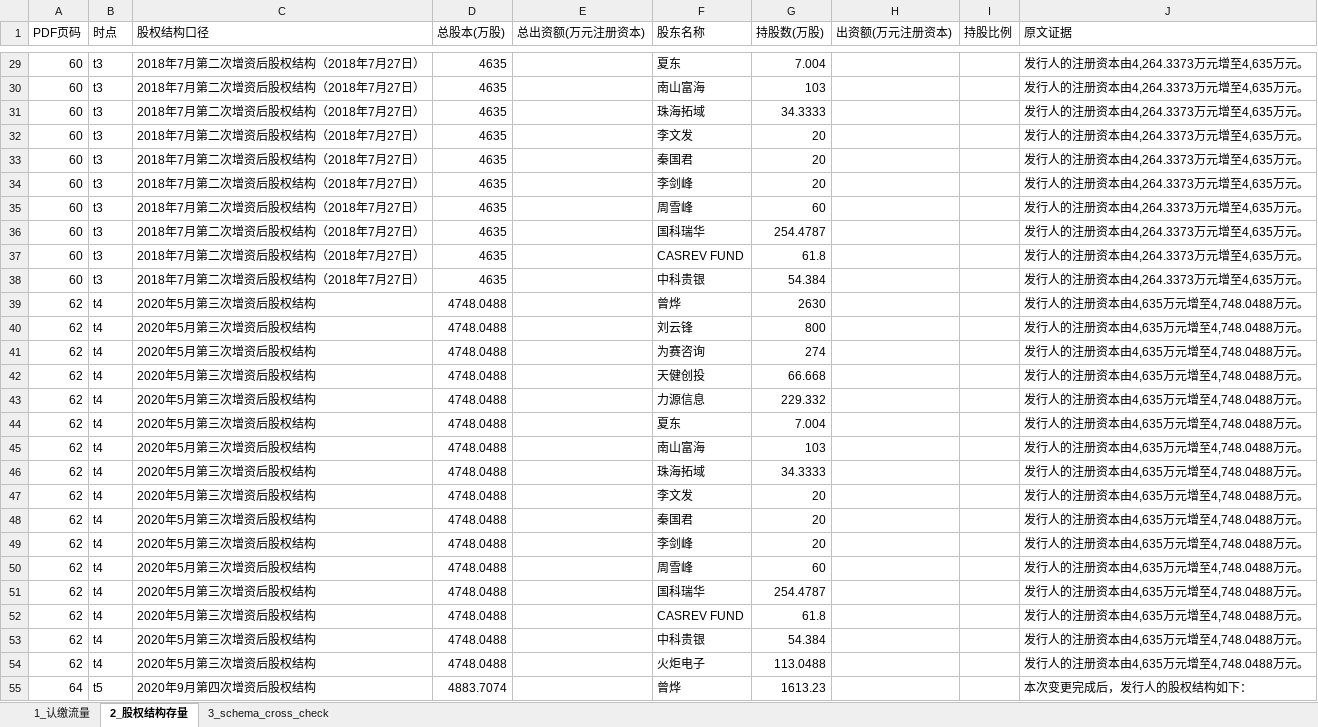
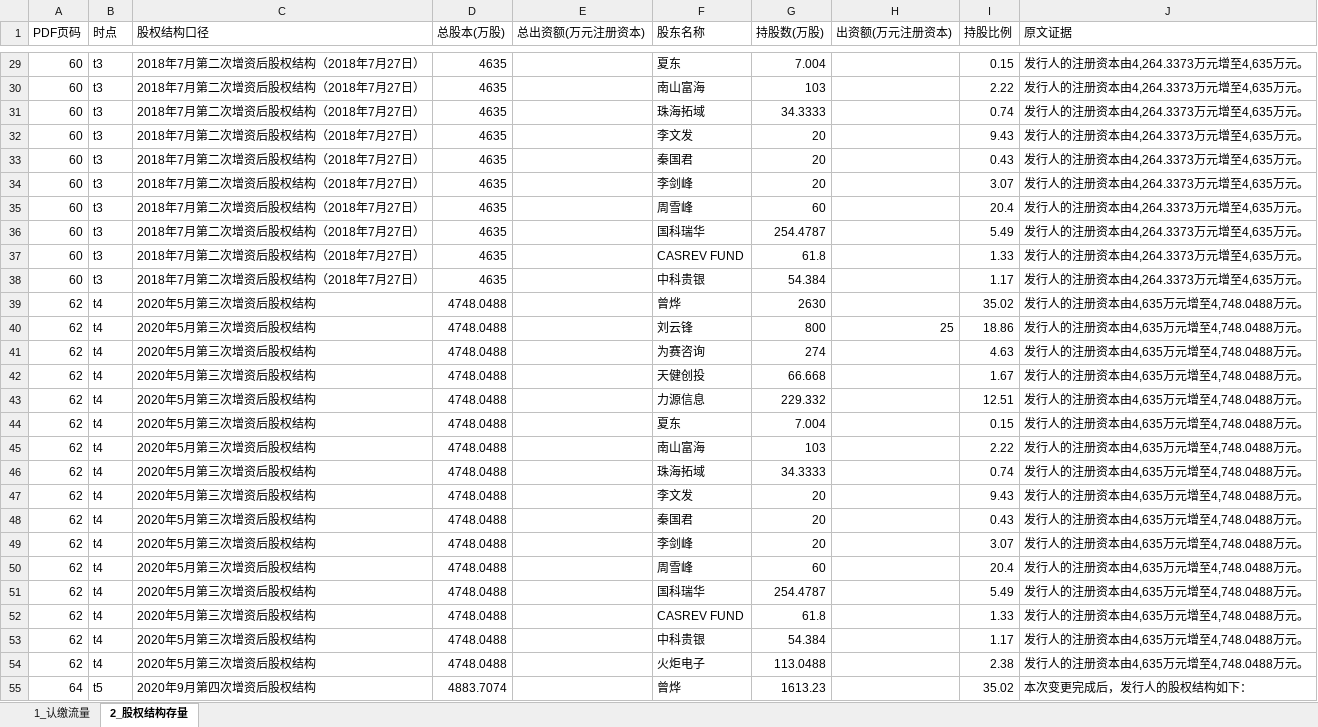
Before and after one commit to flyxx-pro/team-star, an Excel workbook: outputs/week2_excel/301563_云汉芯城_三表抽取.xlsx, sheet 2_股权结构存量, drawn as a sheet; only a part is shown, gaps mark what is left out; values as stored, in another font and other column widths than the file's, no borders; the diff covers the shown part only; the diff names each change by its address in the sheet, - before the commit and + after, or states it on an @@ line.

Commit message:
[Week5 FINAL] 8家cross_check全量-三联23条-week5目录-临时文件清理-66+448+34+2PE-null=5(LLC股改正确留空)

```diff
--- a/outputs/week2_excel/301563_云汉芯城_三表抽取.xlsx (sheet 2_股权结构存量)
+++ b/outputs/week2_excel/301563_云汉芯城_三表抽取.xlsx (sheet 2_股权结构存量)
-sheet tab: 3_schema_cross_check
-I29 (持股比例): (empty)
+I29 (持股比例): 0.15
-I30 (持股比例): (empty)
+I30 (持股比例): 2.22
-I31 (持股比例): (empty)
+I31 (持股比例): 0.74
-I32 (持股比例): (empty)
+I32 (持股比例): 9.43
-I33 (持股比例): (empty)
+I33 (持股比例): 0.43
-I34 (持股比例): (empty)
+I34 (持股比例): 3.07
-I35 (持股比例): (empty)
+I35 (持股比例): 20.4
-I36 (持股比例): (empty)
+I36 (持股比例): 5.49
-I37 (持股比例): (empty)
+I37 (持股比例): 1.33
-I38 (持股比例): (empty)
+I38 (持股比例): 1.17
-I39 (持股比例): (empty)
+I39 (持股比例): 35.02
-H40 (出资额(万元注册资本)): (empty)
+H40 (出资额(万元注册资本)): 25
-I40 (持股比例): (empty)
+I40 (持股比例): 18.86
-I41 (持股比例): (empty)
+I41 (持股比例): 4.63
-I42 (持股比例): (empty)
+I42 (持股比例): 1.67
-I43 (持股比例): (empty)
+I43 (持股比例): 12.51
-I44 (持股比例): (empty)
+I44 (持股比例): 0.15
-I45 (持股比例): (empty)
+I45 (持股比例): 2.22
-I46 (持股比例): (empty)
+I46 (持股比例): 0.74
-I47 (持股比例): (empty)
+I47 (持股比例): 9.43
-I48 (持股比例): (empty)
+I48 (持股比例): 0.43
-I49 (持股比例): (empty)
+I49 (持股比例): 3.07
-I50 (持股比例): (empty)
+I50 (持股比例): 20.4
-I51 (持股比例): (empty)
+I51 (持股比例): 5.49
-I52 (持股比例): (empty)
+I52 (持股比例): 1.33
-I53 (持股比例): (empty)
+I53 (持股比例): 1.17
-I54 (持股比例): (empty)
+I54 (持股比例): 2.38
-I55 (持股比例): (empty)
+I55 (持股比例): 35.02
```
Also changed, not shown: 64 edited cells elsewhere in this sheet, outputs/week2_excel/001282_三联锻造_三表抽取.xlsx, outputs/week2_excel/301581_黄山谷捷_三表抽取.xlsx, 16 other files.
